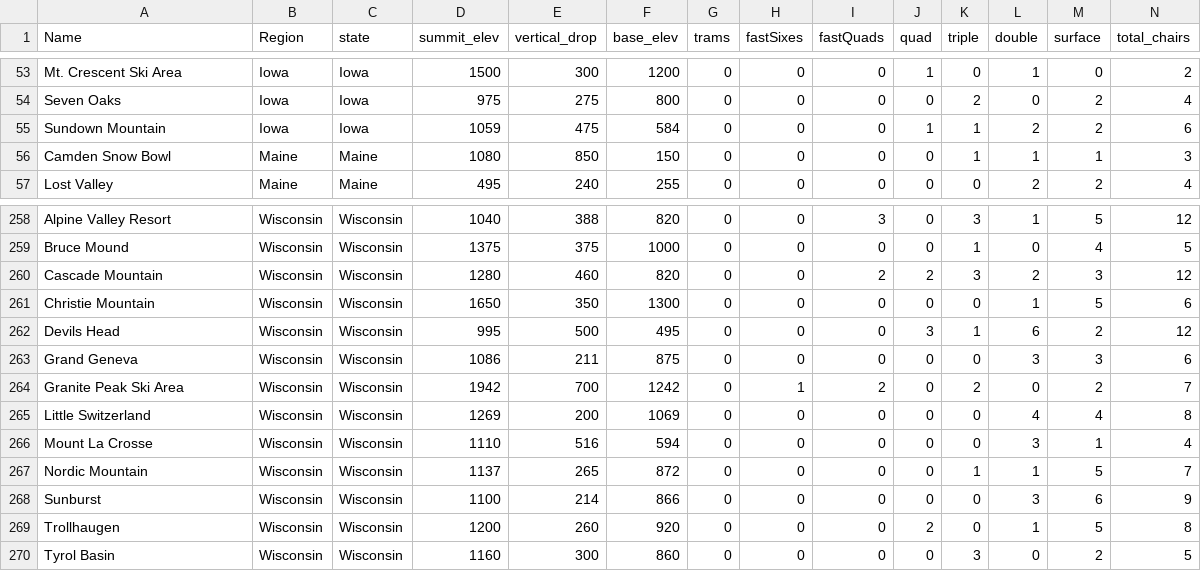
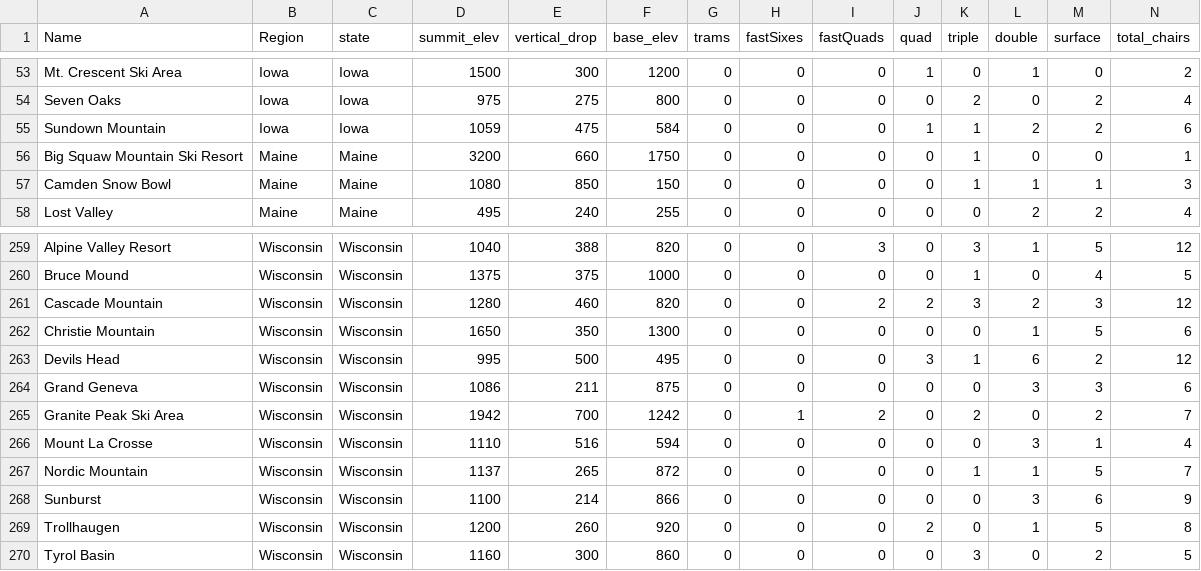
Before and after one commit to arielletannin/DataScienceGuidedCapstone, a CSV file: data/ski_data_cleaned.csv, drawn as a sheet; only a part is shown, gaps mark what is left out; removed rows and columns are numbered as before the commit, all else as after; rows hold the shown columns only; the diff names each change by its address in the sheet, - before the commit and + after, or states it on an @@ line.

```diff
--- a/data/ski_data_cleaned.csv
+++ b/data/ski_data_cleaned.csv
+row 56: Big Squaw Mountain Ski Resort | Maine | Maine | 3200 | 660 | 1750 | 0 | 0 | 0 | 0 | 1 | 0 | 0 | 1
-row 265: Little Switzerland | Wisconsin | Wisconsin | 1269 | 200 | 1069 | 0 | 0 | 0 | 0 | 0 | 4 | 4 | 8
```
Also changed, not shown: data/ski_data_step3_features.csv, data/state_summary.csv, 7 other files.
